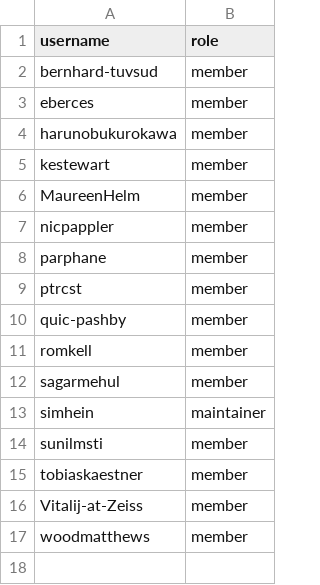
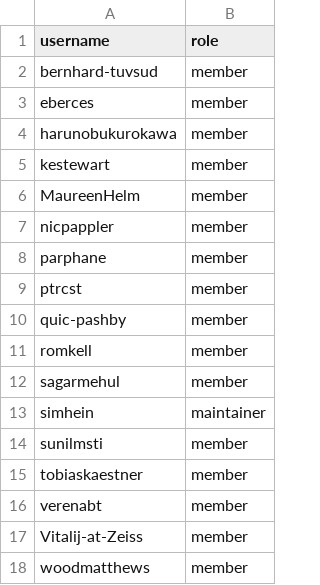
Before and after one commit to zephyrproject-rtos/infrastructure, a CSV file: terraform/github-zephyrproject-rtos/team/team-members/safety.csv, drawn as a sheet.

Commit message:
github: add @verenabt to Safety Team
Verena Abt is the Carl Zeiss representative on the Safety Committee as
of September 2026.

Signed-off-by: Tobias Kaestner <tobias.kaestner@inovex.de>

```diff
--- a/terraform/github-zephyrproject-rtos/team/team-members/safety.csv
+++ b/terraform/github-zephyrproject-rtos/team/team-members/safety.csv
@@ -15,2 +15,3 @@ sunilmsti,member
 tobiaskaestner,member
+verenabt,member
 Vitalij-at-Zeiss,member
```
